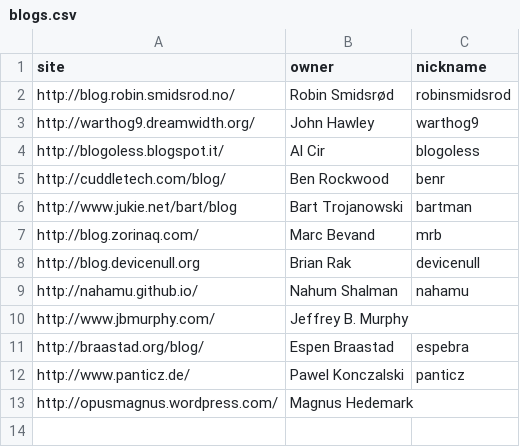
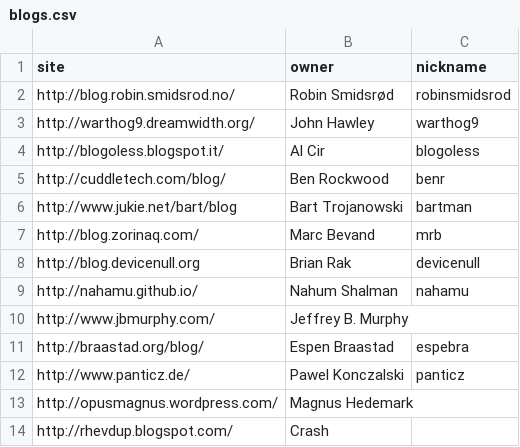
Before and after one commit to networkboot/networkboot.github.com, a CSV file: _site/planet/blogs.csv, drawn as a sheet.

Commit message:
Added Crash's blog to planet

```diff
--- a/_site/planet/blogs.csv
+++ b/_site/planet/blogs.csv
@@ -13 +13,2 @@ http://www.panticz.de/;"Pawel Konczalski";panticz
 http://opusmagnus.wordpress.com/;"Magnus Hedemark";
+http://rhevdup.blogspot.com/;"Crash";
```
Also changed, not shown: planet/blogs.csv, 1 other file.
